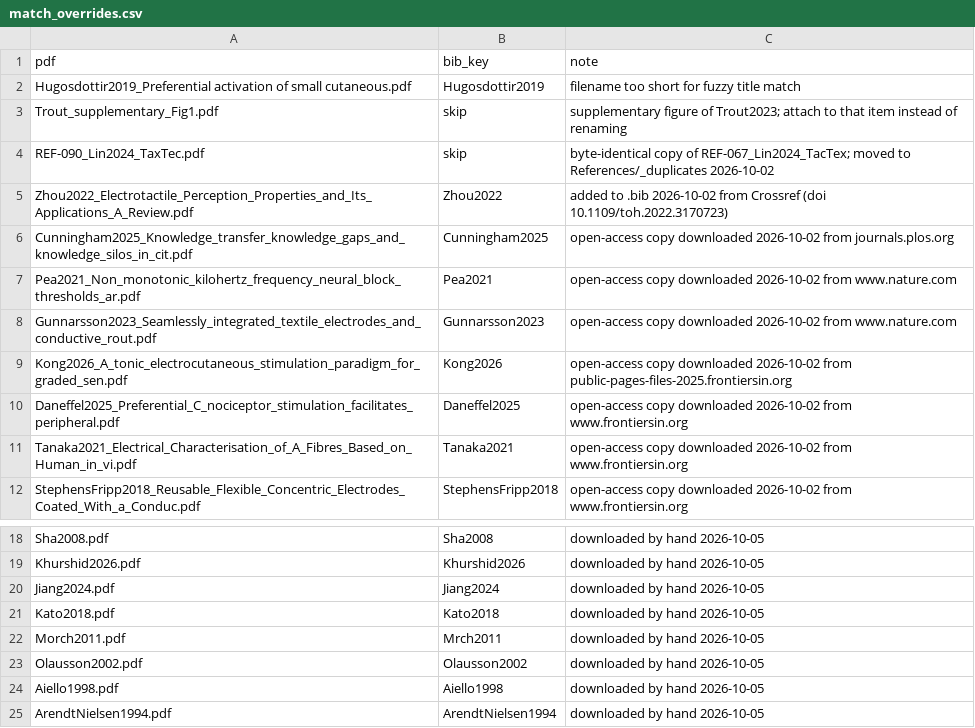
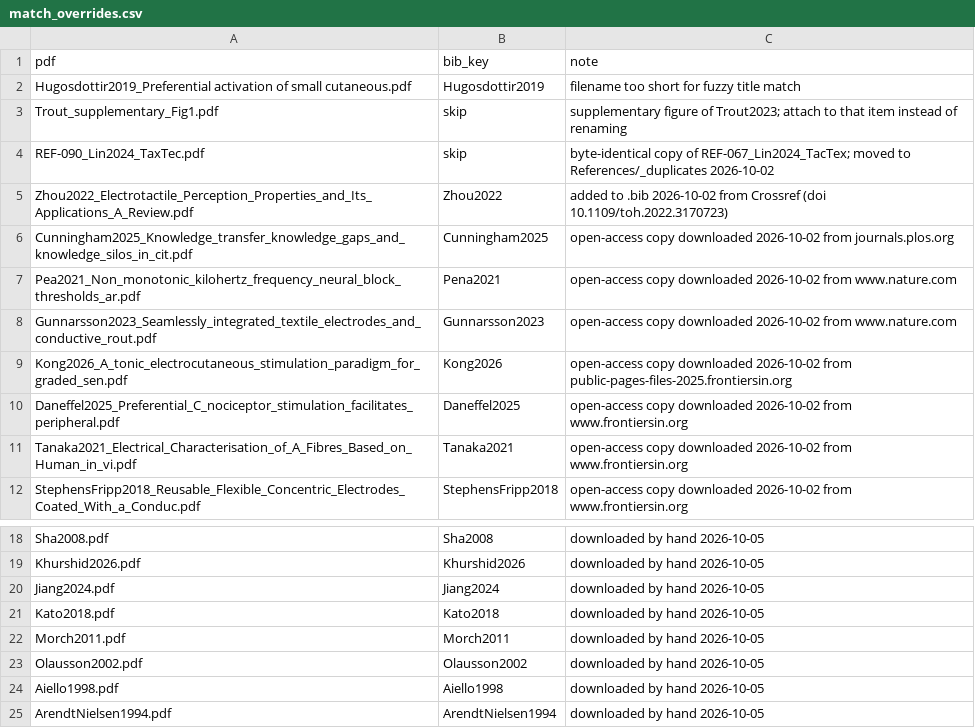
Before and after one commit to andres-ramirez-duque/electrotactile_lit_syn, a CSV file: tools/match_overrides.csv, drawn as a sheet; only a part is shown, gaps mark what is left out.

```diff
--- a/tools/match_overrides.csv
+++ b/tools/match_overrides.csv
@@ -6,3 +6,3 @@ Zhou2022_Electrotactile_Perception_Properties_and_Its_Applications_A_Review.pdf,
 Cunningham2025_Knowledge_transfer_knowledge_gaps_and_knowledge_silos_in_cit.pdf,Cunningham2025,open-access copy downloaded 2026-10-02 from journals.plos.org
-Pea2021_Non_monotonic_kilohertz_frequency_neural_block_thresholds_ar.pdf,Pea2021,open-access copy downloaded 2026-10-02 from www.nature.com
+Pea2021_Non_monotonic_kilohertz_frequency_neural_block_thresholds_ar.pdf,Pena2021,open-access copy downloaded 2026-10-02 from www.nature.com
 Gunnarsson2023_Seamlessly_integrated_textile_electrodes_and_conductive_rout.pdf,Gunnarsson2023,open-access copy downloaded 2026-10-02 from www.nature.com
@@ -21,3 +21,3 @@ Jiang2024.pdf,Jiang2024,downloaded by hand 2026-10-05
 Kato2018.pdf,Kato2018,downloaded by hand 2026-10-05
-Morch2011.pdf,Mrch2011,downloaded by hand 2026-10-05
+Morch2011.pdf,Morch2011,downloaded by hand 2026-10-05
 Olausson2002.pdf,Olausson2002,downloaded by hand 2026-10-05
```
Also changed, not shown: 8 other files.
